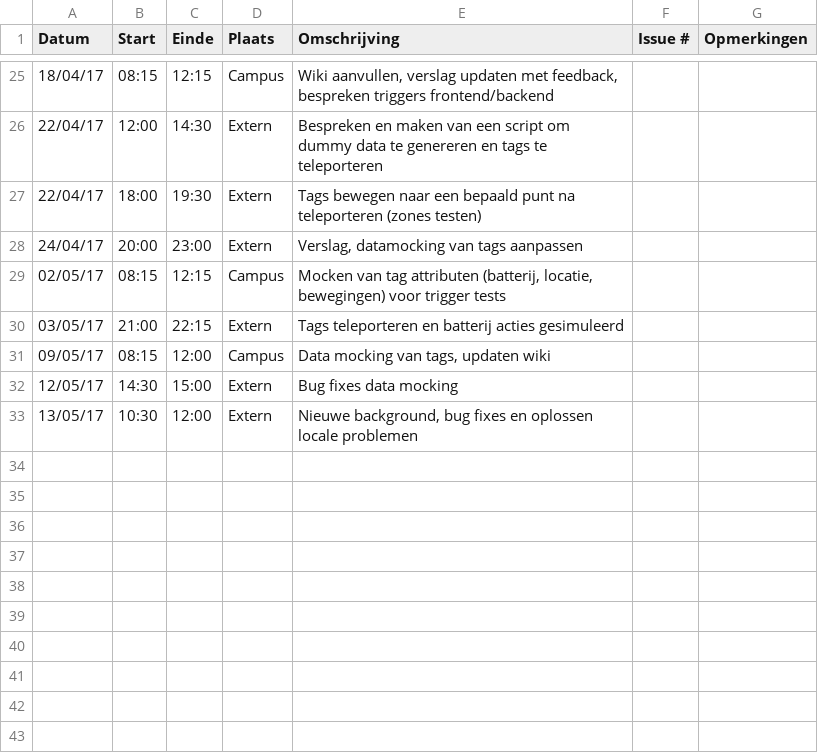
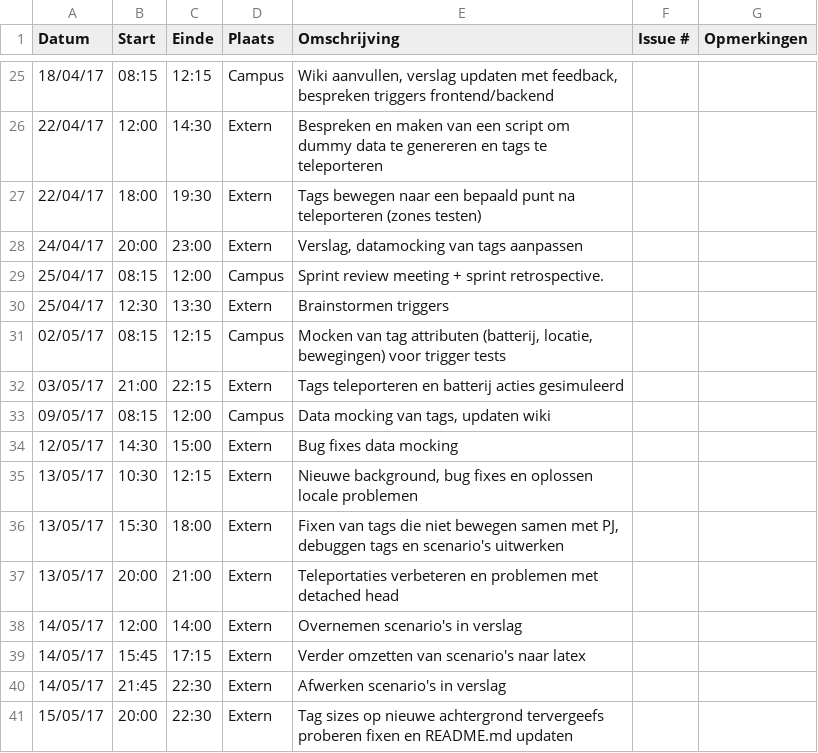
Before and after one commit to Carnewal/pozyx-03, a CSV file: Rémy-D'heygereLogboek.csv, drawn as a sheet; only a part is shown, gaps mark what is left out.

Commit message:
Update Rémy-D'heygereLogboek.csv

```diff
--- a/Rémy-D'heygereLogboek.csv
+++ b/Rémy-D'heygereLogboek.csv
@@ -28,2 +28,4 @@ Datum,Start,Einde,Plaats,Omschrijving,Issue #,Opmerkingen
 24/04/17,20:00,23:00,Extern,"Verslag, datamocking van tags aanpassen",,
+25/04/17,08:15,12:00,Campus,"Sprint review meeting + sprint retrospective.",,
+25/04/17,12:30,13:30,Extern,"Brainstormen triggers",,
 02/05/17,08:15,12:15,Campus,"Mocken van tag attributen (batterij, locatie, bewegingen) voor trigger tests",,
@@ -32,2 +34,8 @@ Datum,Start,Einde,Plaats,Omschrijving,Issue #,Opmerkingen
 12/05/17,14:30,15:00,Extern,"Bug fixes data mocking",,
-13/05/17,10:30,12:00,Extern,"Nieuwe background, bug fixes en oplossen locale problemen",,
+13/05/17,10:30,12:15,Extern,"Nieuwe background, bug fixes en oplossen locale problemen",,
+13/05/17,15:30,18:00,Extern,"Fixen van tags die niet bewegen samen met PJ, debuggen tags en scenario's uitwerken",,
+13/05/17,20:00,21:00,Extern,"Teleportaties verbeteren en problemen met detached head",,
+14/05/17,12:00,14:00,Extern,"Overnemen scenario's in verslag",,
+14/05/17,15:45,17:15,Extern,"Verder omzetten van scenario's naar latex",,
+14/05/17,21:45,22:30,Extern,"Afwerken scenario's in verslag",,
+15/05/17,20:00,22:30,Extern,"Tag sizes op nieuwe achtergrond tervergeefs proberen fixen en README.md updaten",,
```
